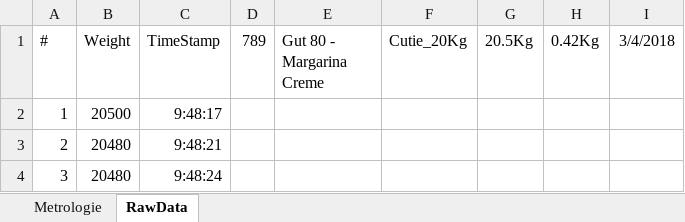
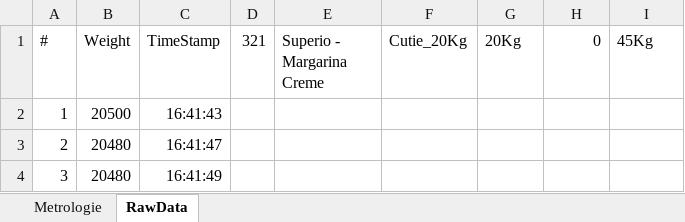
Before and after one commit to krs0/ScalesAutomation, an Excel workbook: Distribution/CentralizatorMasuratori.xlsm, sheet RawData, drawn as a sheet; values as stored, in another font and other column widths than the file's, no borders; the diff names each change by its address in the sheet, - before the commit and + after, or states it on an @@ line.

```diff
--- a/Distribution/CentralizatorMasuratori.xlsm (sheet RawData)
+++ b/Distribution/CentralizatorMasuratori.xlsm (sheet RawData)
-D1: 789
+D1: 321
-E1: Gut 80 - Margarina Creme
+E1: Superio - Margarina Creme
-G1: 20.5Kg
+G1: 20Kg
-H1: 0.42Kg
+H1: 0
-I1: 3/4/2018
+I1: 45Kg
-C2 (TimeStamp): 9:48:17
+C2 (TimeStamp): 16:41:43
-C3 (TimeStamp): 9:48:21
+C3 (TimeStamp): 16:41:47
-C4 (TimeStamp): 9:48:24
+C4 (TimeStamp): 16:41:49
```
Also changed, not shown: sheet Metrologie, charts or pictures, 8 other files.
